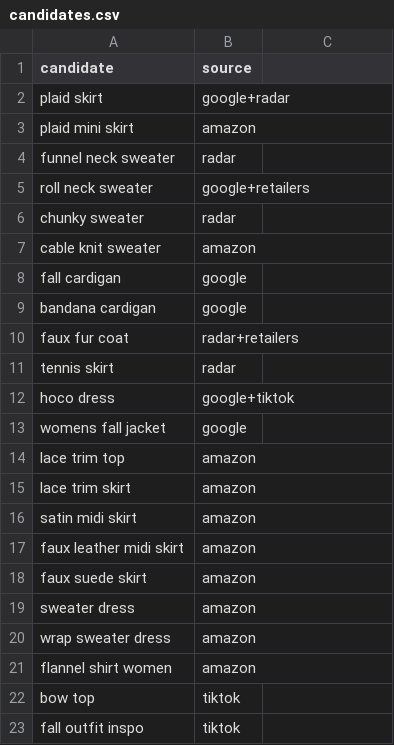
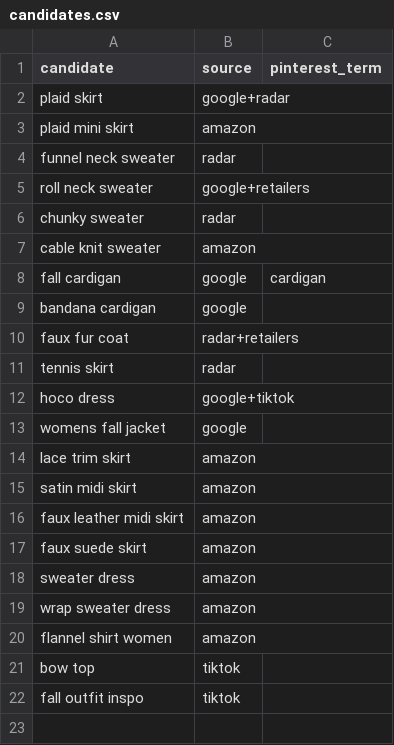
Before and after one commit to viiiitaaaaa/automation-scripts, a CSV file: fashion-trend-radar/config/candidates.csv, drawn as a sheet; the diff names each change by its address in the sheet, - before the commit and + after, or states it on an @@ line.

```diff
--- a/fashion-trend-radar/config/candidates.csv
+++ b/fashion-trend-radar/config/candidates.csv
-C1: (empty)
+C1: pinterest_term
-C8 (pinterest_term): (empty)
+C8 (pinterest_term): cardigan
-row 14: lace trim top | amazon
```
Also changed, not shown: 7 other files.
